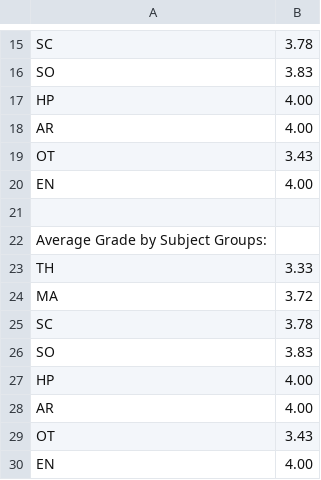
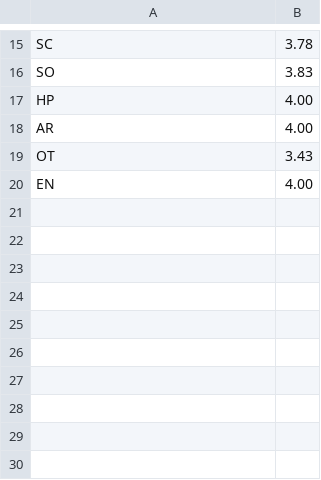
Before and after one commit to PEEMAI2004/CPE100_lab10, a CSV file: output.csv, drawn as a sheet; only a part is shown, gaps mark what is left out; the diff names each change by its address in the sheet, - before the commit and + after, or states it on an @@ line.

```diff
--- a/output.csv
+++ b/output.csv
-row 21: (empty)
-row 22: Average Grade by Subject Groups:
-row 23: TH | 3.33
-row 24: MA | 3.72
-row 25: SC | 3.78
-row 26: SO | 3.83
-row 27: HP | 4.00
-row 28: AR | 4.00
-row 29: OT | 3.43
-row 30: EN | 4.00
```
Also changed, not shown: 2 other files.
